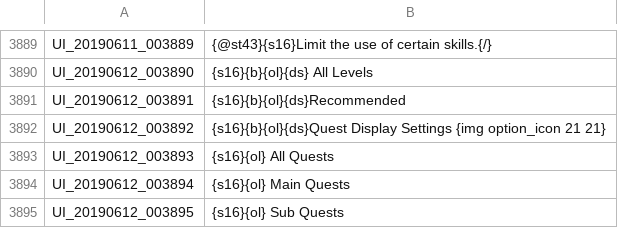
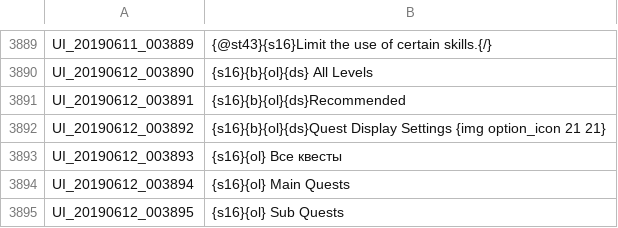
Before and after one commit to Treeofsavior/RussianTranslation, a TSV file: UI.tsv, drawn as a sheet; only a part is shown, gaps mark what is left out.

Commit message:
Проверка
Проверка

```diff
--- a/UI.tsv
+++ b/UI.tsv
@@ -3892,3 +3892,3 @@ UI_20190612_003891	{s16}{b}{ol}{ds}Recommended
 UI_20190612_003892	{s16}{b}{ol}{ds}Quest Display Settings {img option_icon 21 21}
-UI_20190612_003893	{s16}{ol} All Quests
+UI_20190612_003893	{s16}{ol} Все квесты
 UI_20190612_003894	{s16}{ol} Main Quests
```
